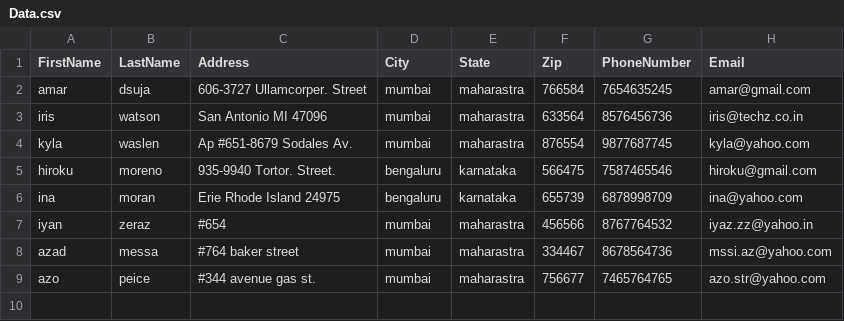
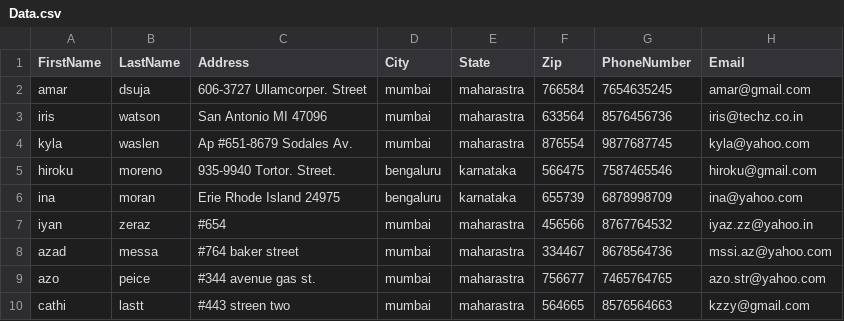
Before and after one commit to victorsingha/Address-Book, a CSV file: Address-Book/Data.csv, drawn as a sheet; the diff names each change by its address in the sheet, - before the commit and + after, or states it on an @@ line.

```diff
--- a/Address-Book/Data.csv
+++ b/Address-Book/Data.csv
+row 10: cathi | lastt | #443 streen two | mumbai | maharastra | 564665 | 8576564663 | kzzy@gmail.com
```
Also changed, not shown: 9 other files.
